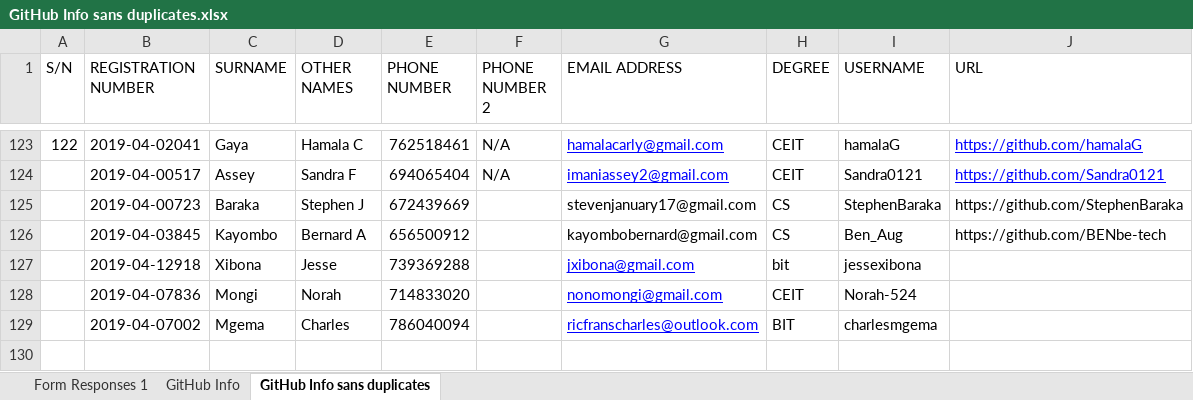
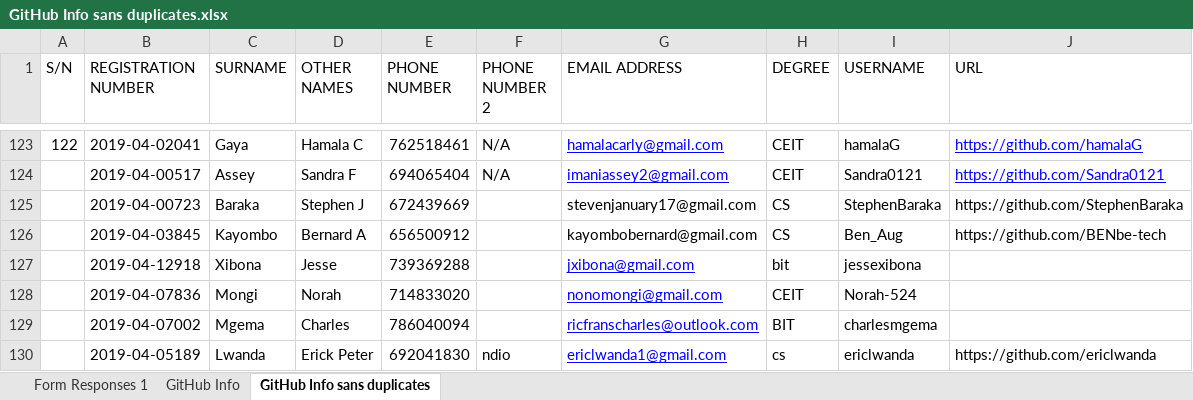
Before and after one commit to jlungo/staffcard, an Excel workbook: CS335/GitHub Info sans duplicates.xlsx, sheet GitHub Info sans duplicates, drawn as a sheet; only a part is shown, gaps mark what is left out; values as stored, in another font and other column widths than the file's, no borders; the diff names each change by its address in the sheet, - before the commit and + after, or states it on an @@ line.

Commit message:
Added my name in Excel sheet

```diff
--- a/CS335/GitHub Info sans duplicates.xlsx (sheet GitHub Info sans duplicates)
+++ b/CS335/GitHub Info sans duplicates.xlsx (sheet GitHub Info sans duplicates)
+row 130:  | 2019-04-05189 | Lwanda | Erick Peter | 692041830 | ndio | ericlwanda1@gmail.com | cs | ericlwanda | https://github.com/ericlwanda
```
